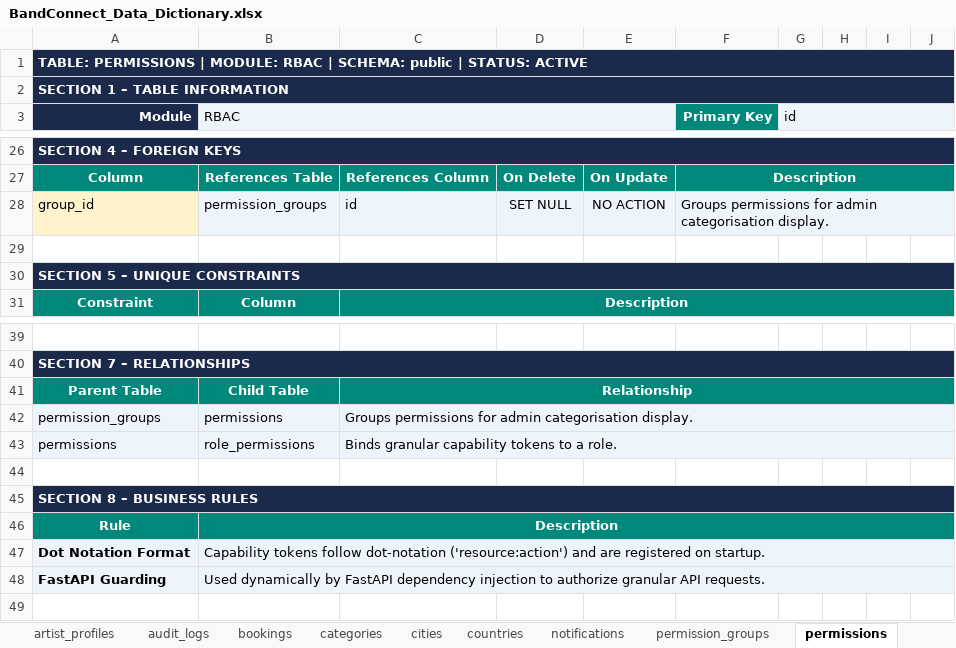
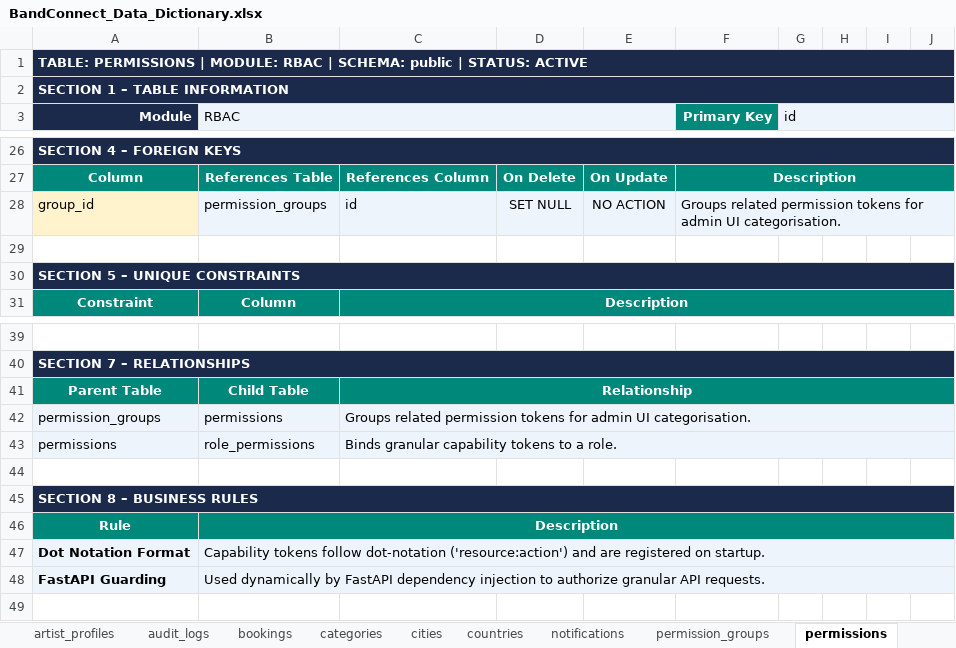
Before and after one commit to SanDs-17/Music-Band, an Excel workbook: BandConnect_Data_Dictionary.xlsx, sheet permissions, drawn as a sheet; only a part is shown, gaps mark what is left out; values as stored, in another font and other column widths than the file's, no borders; the diff names each change by its address in the sheet, - before the commit and + after, or states it on an @@ line.

```diff
--- a/BandConnect_Data_Dictionary.xlsx (sheet permissions)
+++ b/BandConnect_Data_Dictionary.xlsx (sheet permissions)
-F28 (Primary Key): Groups permissions for admin categorisation display.
+F28 (Primary Key): Groups related permission tokens for admin UI categorisation.
-C42: Groups permissions for admin categorisation display.
+C42: Groups related permission tokens for admin UI categorisation.
```
Also changed, not shown: sheet permission_groups, sheet 04_RELATIONSHIPS, sheet 06_FOREIGN_KEYS, 5 other files.
